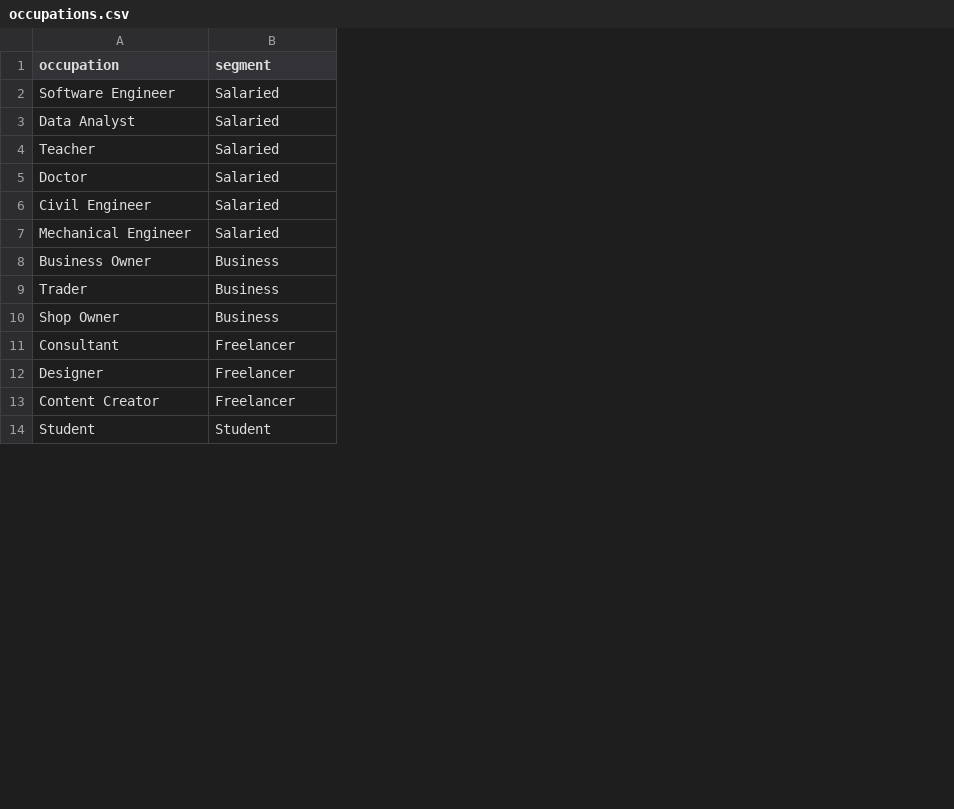
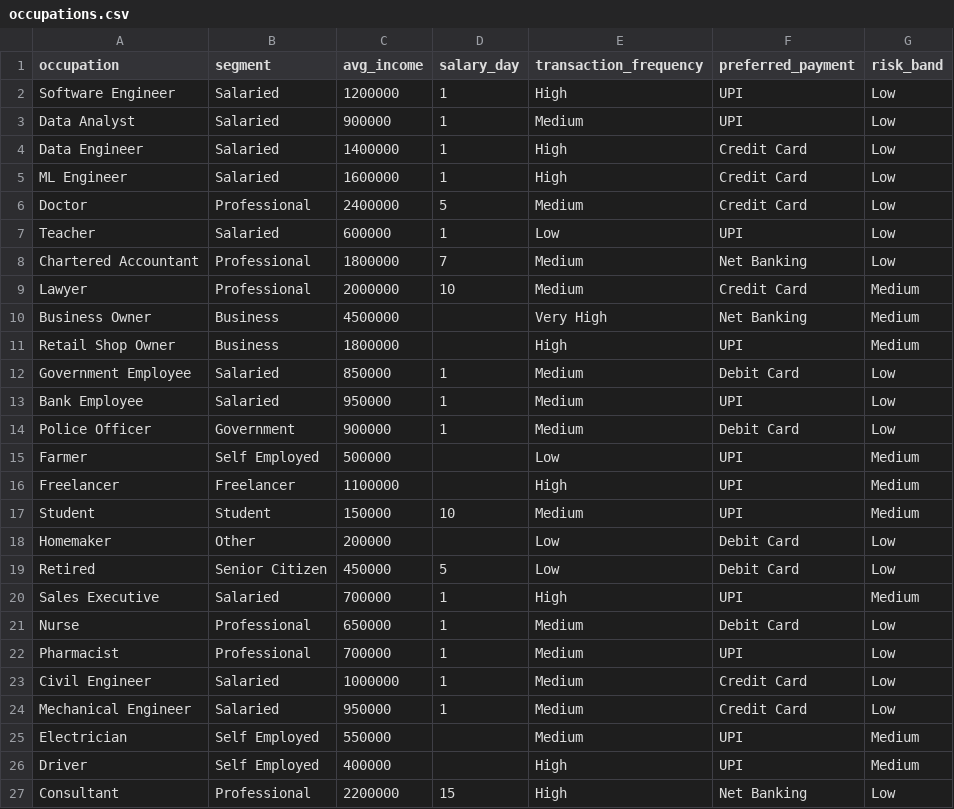
Before and after one commit to Anurag-2601/Fraud-Intelligence-Platform, a CSV file: simulator/data/reference/occupations.csv, drawn as a sheet; only a part is shown; removed rows and columns are numbered as before the commit, all else as after; the diff covers the shown part only; the diff names each change by its address in the sheet, - before the commit and + after, or states it on an @@ line.

```diff
--- a/simulator/data/reference/occupations.csv
+++ b/simulator/data/reference/occupations.csv
+column C (avg_income), rows 2-3: 1200000 | 900000; row 7: 600000; row 12: 850000; rows 23-24: 1000000 | 950000; row 27: 2200000
+column D (salary_day), rows 2-3: 1 | 1; row 7: 1; row 12: 1; rows 23-24: 1 | 1; row 27: 15
+column E (transaction_frequency), rows 2-3: High | Medium; row 7: Low; row 12: Medium; rows 23-24: Medium | Medium; row 27: High
+column F (preferred_payment), rows 2-3: UPI | UPI; row 7: UPI; row 12: Debit Card; rows 23-24: Credit Card | Credit Card; row 27: Net Banking
+column G (risk_band), rows 2-3: Low | Low; row 7: Low; row 12: Low; rows 23-24: Low | Low; row 27: Low
+row 4: Data Engineer | Salaried | 1400000 | 1 | High | Credit Card | Low
+row 5: ML Engineer | Salaried | 1600000 | 1 | High | Credit Card | Low
+row 6: Doctor | Professional | 2400000 | 5 | Medium | Credit Card | Low
+row 8: Chartered Accountant | Professional | 1800000 | 7 | Medium | Net Banking | Low
+row 9: Lawyer | Professional | 2000000 | 10 | Medium | Credit Card | Medium
@@ row 8 moved to row 10: Business Owner @@
+row 11: Retail Shop Owner | Business | 1800000 |  | High | UPI | Medium
-A12 (occupation): Doctor
+A12 (occupation): Government Employee
+row 13: Bank Employee | Salaried | 950000 | 1 | Medium | UPI | Low
+row 14: Police Officer | Government | 900000 | 1 | Medium | Debit Card | Low
+row 15: Farmer | Self Employed | 500000 |  | Low | UPI | Medium
+row 16: Freelancer | Freelancer | 1100000 |  | High | UPI | Medium
@@ row 14 moved to row 17: Student @@
+row 18: Homemaker | Other | 200000 |  | Low | Debit Card | Low
+row 19: Retired | Senior Citizen | 450000 | 5 | Low | Debit Card | Low
+row 20: Sales Executive | Salaried | 700000 | 1 | High | UPI | Medium
+row 21: Nurse | Professional | 650000 | 1 | Medium | Debit Card | Low
+row 22: Pharmacist | Professional | 700000 | 1 | Medium | UPI | Low
-row 9: Trader | Business
-row 10: Shop Owner | Business
+row 25: Electrician | Self Employed | 550000 |  | Medium | UPI | Medium
+row 26: Driver | Self Employed | 400000 |  | High | UPI | Medium
-B27 (segment): Freelancer
+B27 (segment): Professional
-row 12: Designer | Freelancer
-row 13: Content Creator | Freelancer
```
Also changed, not shown: 2 removed rows elsewhere in this file, simulator/data/reference/bank_branches.csv, simulator/data/reference/indian_cities.csv, 8 other files.
